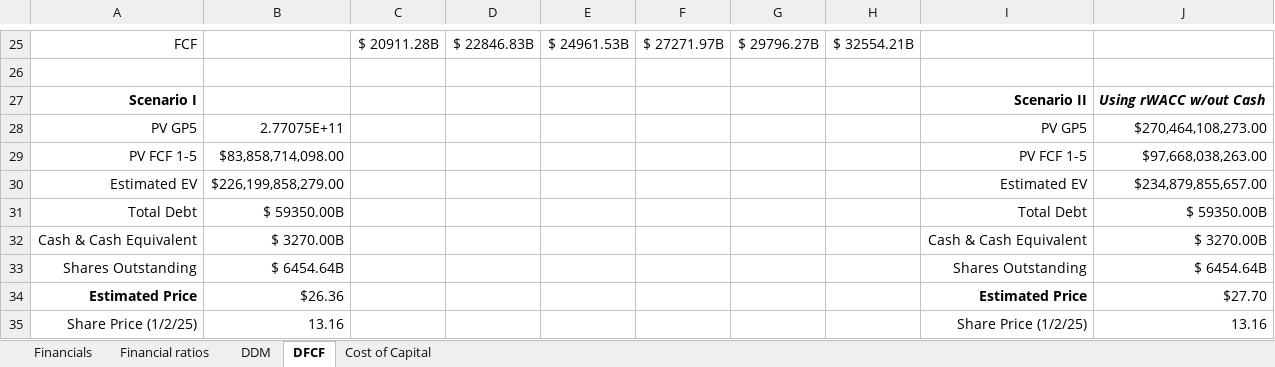
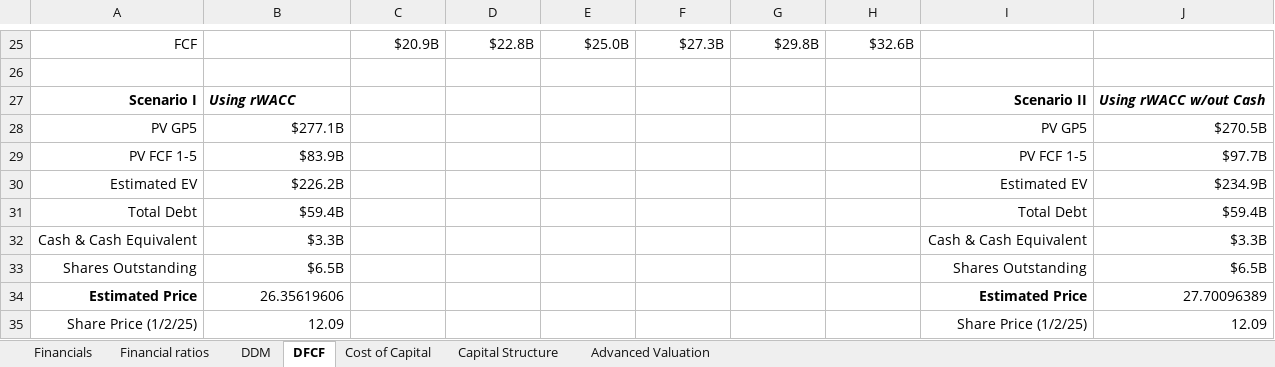
Before and after one commit to ArmanAdabii/WebsiteForCFinance, an Excel workbook: Summary-Petrobras.xlsx, sheet DFCF, drawn as a sheet; only a part is shown, gaps mark what is left out; values as stored, in another font and other column widths than the file's, no borders; charts and pictures not drawn; the diff covers the shown part only; the diff names each change by its address in the sheet, - before the commit and + after, or states it on an @@ line.

```diff
--- a/Summary-Petrobras.xlsx (sheet DFCF)
+++ b/Summary-Petrobras.xlsx (sheet DFCF)
+sheet tab: Capital Structure
+sheet tab: Advanced Valuation
-C25: $ 20911.28B
+C25: $20.9B
-D25: $ 22846.83B
+D25: $22.8B
-E25: $ 24961.53B
+E25: $25.0B
-F25: $ 27271.97B
+F25: $27.3B
-G25: $ 29796.27B
+G25: $29.8B
-H25: $ 32554.21B
+H25: $32.6B
-B27: (empty)
+B27: Using rWACC
-B28: 2.77075E+11
+B28: $277.1B
-J28: $270,464,108,273.00
+J28: $270.5B
-B29: $83,858,714,098.00
+B29: $83.9B
-J29: $97,668,038,263.00
+J29: $97.7B
-B30: $226,199,858,279.00
+B30: $226.2B
-J30: $234,879,855,657.00
+J30: $234.9B
-B31: $ 59350.00B
+B31: $59.4B
-J31: $ 59350.00B
+J31: $59.4B
-B32: $ 3270.00B
+B32: $3.3B
-J32: $ 3270.00B
+J32: $3.3B
-B33: $ 6454.64B
+B33: $6.5B
-J33: $ 6454.64B
+J33: $6.5B
-B34: $26.36
+B34: 26.35619606
-J34: $27.70
+J34: 27.70096389
-B35: 13.16
+B35: 12.09
-J35: 13.16
+J35: 12.09
```
Also changed, not shown: 56 edited cells elsewhere in this sheet, sheet Financials, sheet Financial ratios, sheet DDM, sheet Cost of Capital, charts or pictures, 7 other files.
